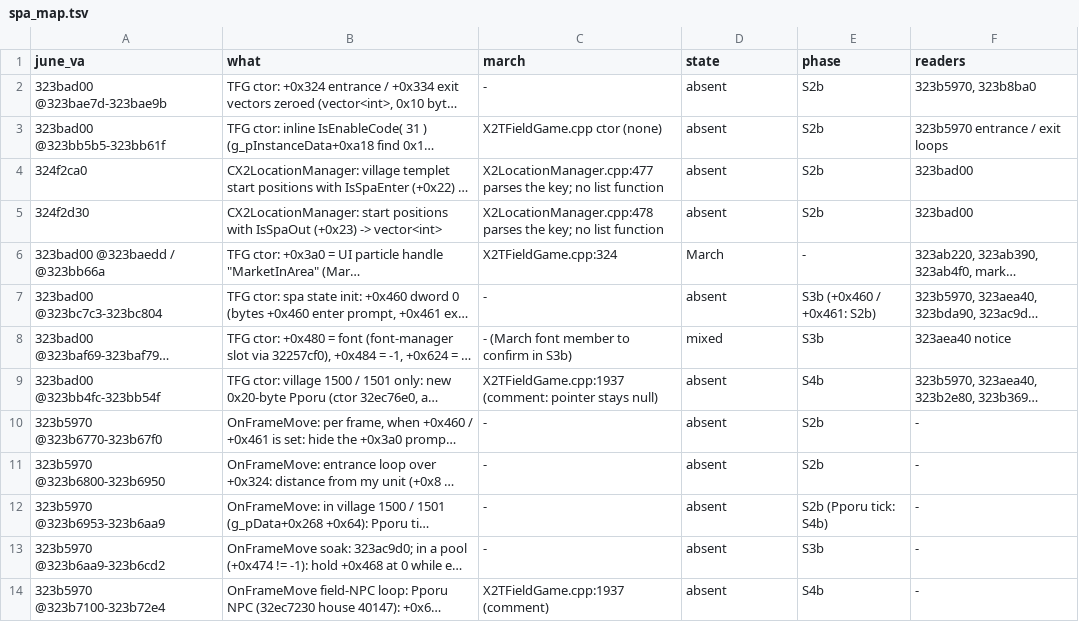
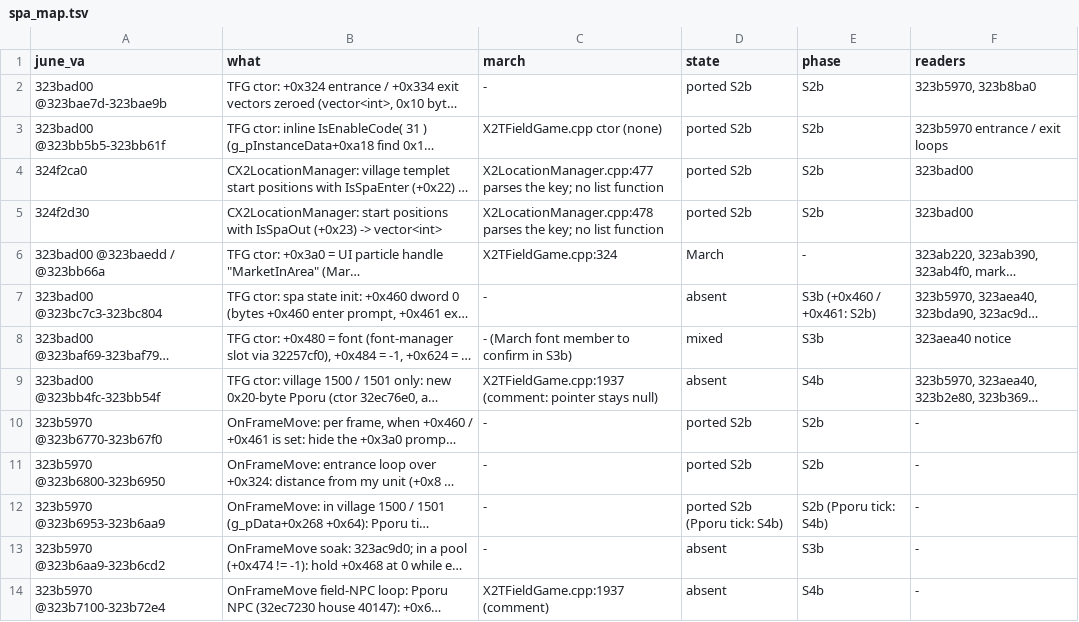
Before and after one commit to pftmclub/els0114_luciel, a TSV file: june2017_re/spa/spa_map.tsv, drawn as a sheet; only a part is shown; long unchanged cells end in …; the diff covers the shown part only; the diff names each change by its address in the sheet, - before the commit and + after, or states it on an @@ line.

```diff
--- a/june2017_re/spa/spa_map.tsv
+++ b/june2017_re/spa/spa_map.tsv
-D2:D5 (state): absent
+D2:D5 (state): ported S2b
-D10:D11 (state): absent
+D10:D11 (state): ported S2b
-D12 (state): absent
+D12 (state): ported S2b (Pporu tick: S4b)
```
Also changed, not shown: 12 edited cells elsewhere in this file, tools/data/june_march_divergent.tsv, 15 other files.
